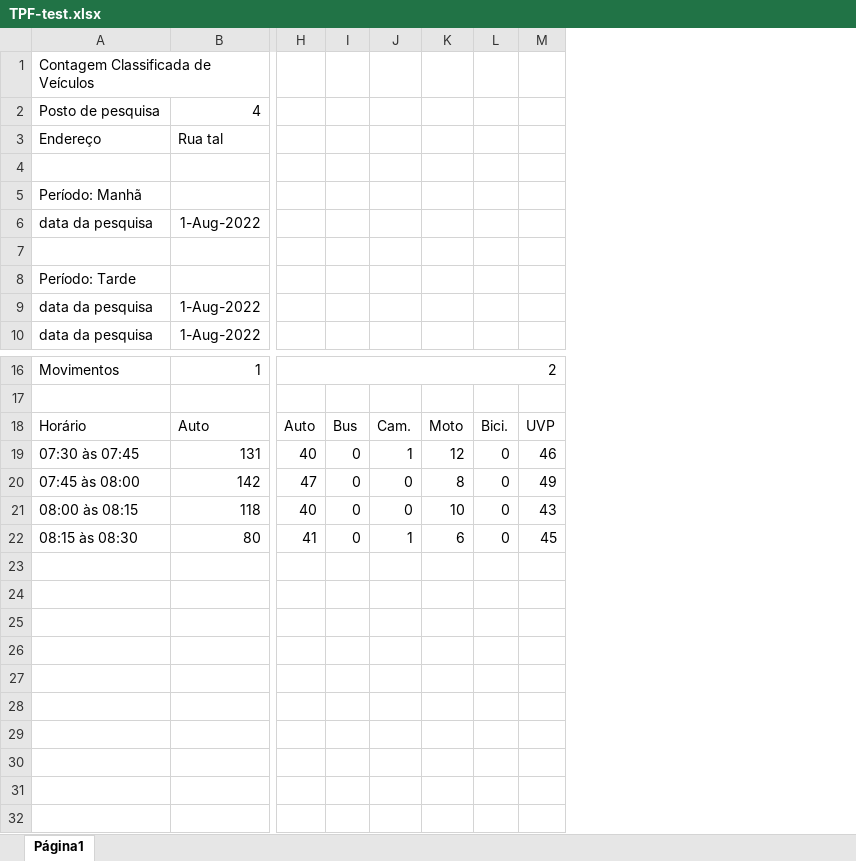
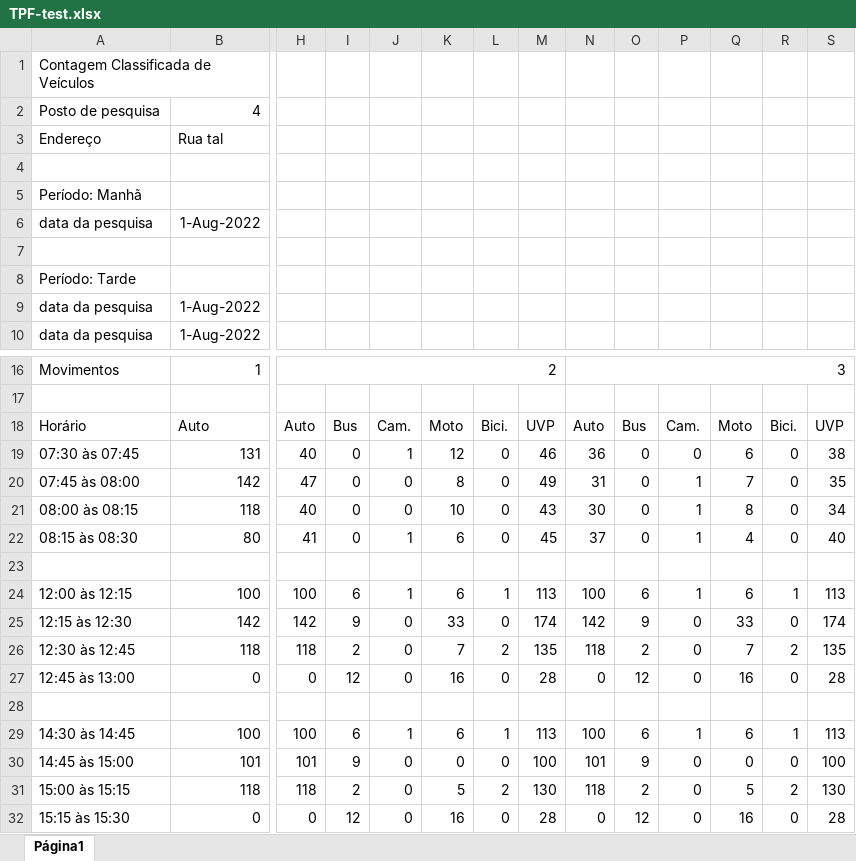
Before and after one commit to alpsilva/tpf-tech-challenge, an Excel workbook: case_study_assets/TPF-test.xlsx, sheet Página1, drawn as a sheet; only a part is shown, gaps mark what is left out; values as stored, in another font and other column widths than the file's, no borders; charts and pictures not drawn; rows hold the shown columns only; the diff names each change by its address in the sheet, - before the commit and + after, or states it on an @@ line.

```diff
--- a/case_study_assets/TPF-test.xlsx (sheet Página1)
+++ b/case_study_assets/TPF-test.xlsx (sheet Página1)
+column N, rows 16-22: 3 |  | Auto | 36 | 31 | 30 | 37
+column O, rows 18-22: Bus | 0 | 0 | 0 | 0
+column P, rows 18-22: Cam. | 0 | 1 | 1 | 1
+column Q, rows 18-22: Moto | 6 | 7 | 8 | 4
+column R, rows 18-22: Bici. | 0 | 0 | 0 | 0
+column S, rows 18-22: UVP | 38 | 35 | 34 | 40
+row 23: (empty)
+row 24: 12:00 às 12:15 | 100 | 100 | 6 | 1 | 6 | 1 | 113 | 100 | 6 | 1 | 6 | 1 | 113
+row 25: 12:15 às 12:30 | 142 | 142 | 9 | 0 | 33 | 0 | 174 | 142 | 9 | 0 | 33 | 0 | 174
+row 26: 12:30 às 12:45 | 118 | 118 | 2 | 0 | 7 | 2 | 135 | 118 | 2 | 0 | 7 | 2 | 135
+row 27: 12:45 às 13:00 | 0 | 0 | 12 | 0 | 16 | 0 | 28 | 0 | 12 | 0 | 16 | 0 | 28
+row 28: (empty)
+row 29: 14:30 às 14:45 | 100 | 100 | 6 | 1 | 6 | 1 | 113 | 100 | 6 | 1 | 6 | 1 | 113
+row 30: 14:45 às 15:00 | 101 | 101 | 9 | 0 | 0 | 0 | 100 | 101 | 9 | 0 | 0 | 0 | 100
+row 31: 15:00 às 15:15 | 118 | 118 | 2 | 0 | 5 | 2 | 130 | 118 | 2 | 0 | 5 | 2 | 130
+row 32: 15:15 às 15:30 | 0 | 0 | 12 | 0 | 16 | 0 | 28 | 0 | 12 | 0 | 16 | 0 | 28
```
Also changed, not shown: 2 other files.
